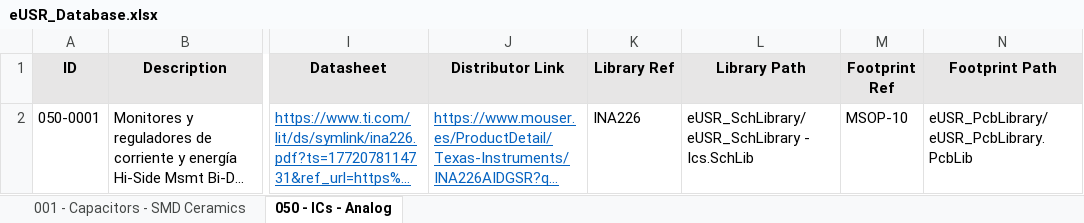
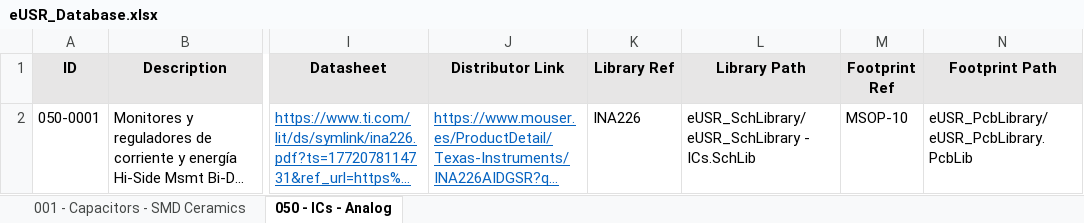
Before and after one commit to Gustavo-Gago/LIB, an Excel workbook: eUSR_Database.xlsx, sheet 050 - ICs - Analog, drawn as a sheet; only a part is shown, gaps mark what is left out; long unchanged cells end in …; values as stored, in another font and other column widths than the file's, no borders; the diff names each change by its address in the sheet, - before the commit and + after, or states it on an @@ line.

```diff
--- a/eUSR_Database.xlsx (sheet 050 - ICs - Analog)
+++ b/eUSR_Database.xlsx (sheet 050 - ICs - Analog)
-L2 (Library Path): eUSR_SchLibrary/eUSR_SchLibrary - Ics.SchLib
+L2 (Library Path): eUSR_SchLibrary/eUSR_SchLibrary - ICs.SchLib
```
Also changed, not shown: 1 other file.
